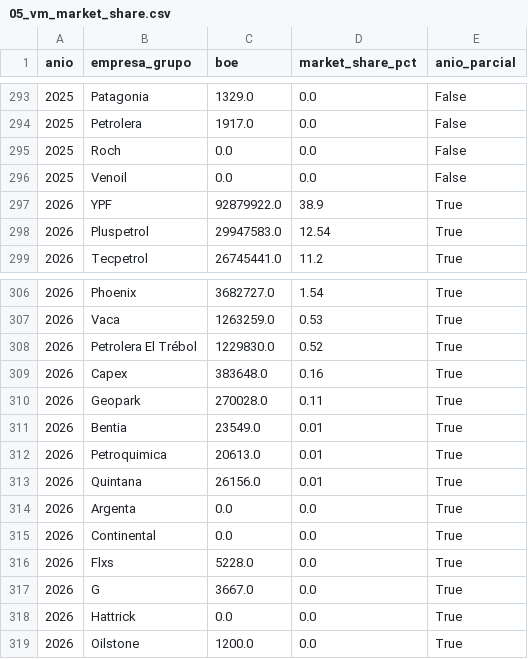
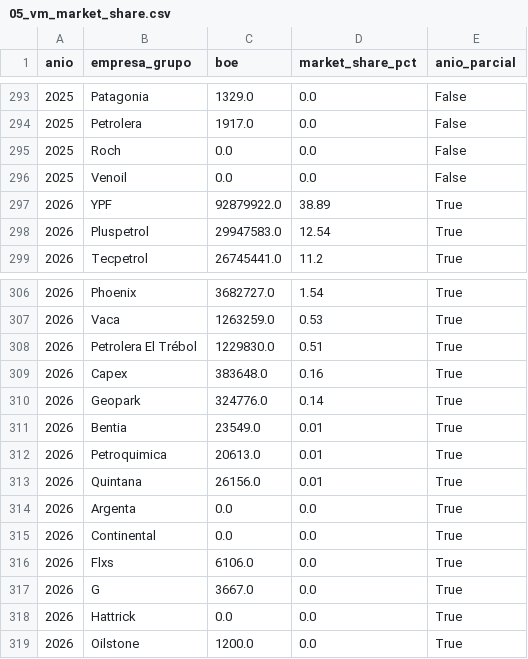
Before and after one commit to chavobutassi/vaca-muerta-analytics, a CSV file: docs/data/05_vm_market_share.csv, drawn as a sheet; only a part is shown, gaps mark what is left out.

```diff
--- a/docs/data/05_vm_market_share.csv
+++ b/docs/data/05_vm_market_share.csv
@@ -296,3 +296,3 @@
 2025,Venoil,0.0,0.0,False
-2026,YPF,92879922.0,38.9,True
+2026,YPF,92879922.0,38.89,True
 2026,Pluspetrol,29947583.0,12.54,True
@@ -307,5 +307,5 @@
 2026,Vaca,1263259.0,0.53,True
-2026,Petrolera El Trébol,1229830.0,0.52,True
+2026,Petrolera El Trébol,1229830.0,0.51,True
 2026,Capex,383648.0,0.16,True
-2026,Geopark,270028.0,0.11,True
+2026,Geopark,324776.0,0.14,True
 2026,Bentia,23549.0,0.01,True
@@ -315,3 +315,3 @@
 2026,Continental,0.0,0.0,True
-2026,Flxs,5228.0,0.0,True
+2026,Flxs,6106.0,0.0,True
 2026,G,3667.0,0.0,True
```
Also changed, not shown: docs/data/01_vm_produccion_mensual.csv, docs/data/02_vm_por_yacimiento.csv, 3 other files.
